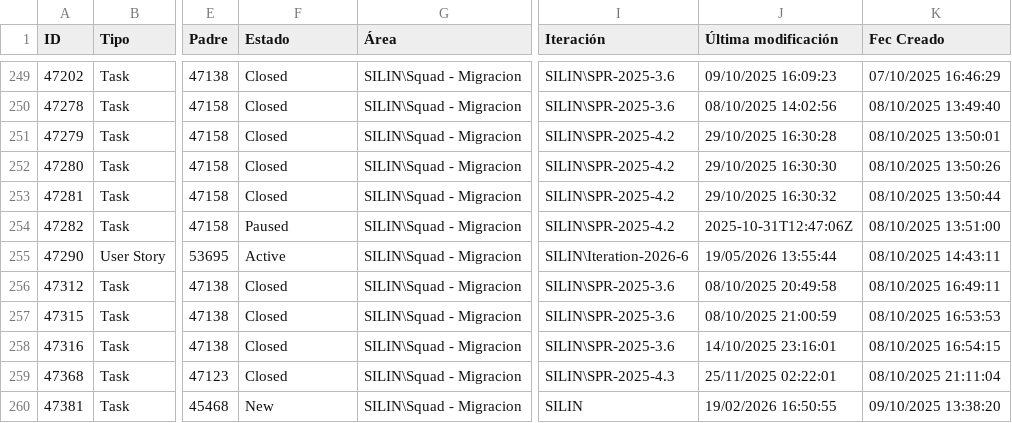
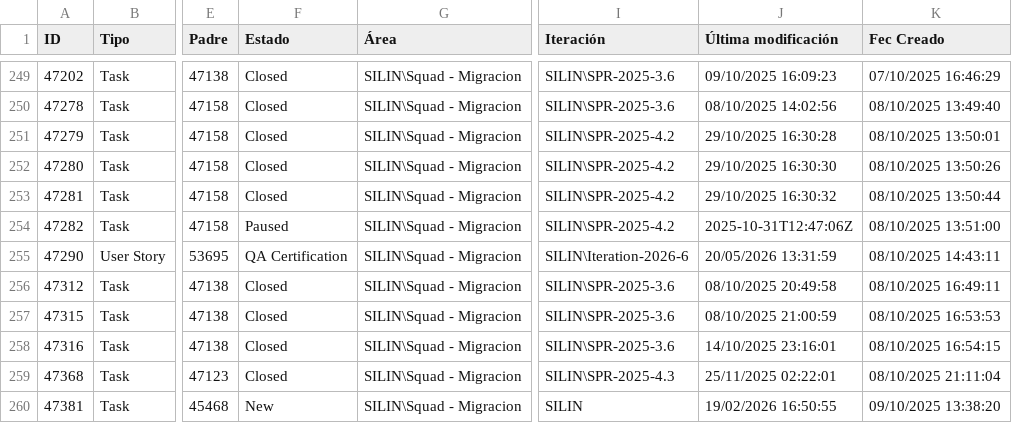
Before and after one commit to alisonfernandau-source/azure-insights-data-, a CSV file: src/data/user_stories.csv, drawn as a sheet; only a part is shown, gaps mark what is left out; the diff covers the shown part only; the diff names each change by its address in the sheet, - before the commit and + after, or states it on an @@ line.

```diff
--- a/src/data/user_stories.csv
+++ b/src/data/user_stories.csv
-F255 (Estado): Active
+F255 (Estado): QA Certification
-J255 (Última modificación): 19/05/2026 13:55:44
+J255 (Última modificación): 20/05/2026 13:31:59
```
Also changed, not shown: 5 added rows, 1 removed row and 25 edited cells elsewhere in this file, src/data/feature_snapshot_history.csv, 1 other file.
